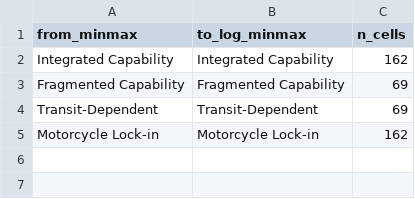
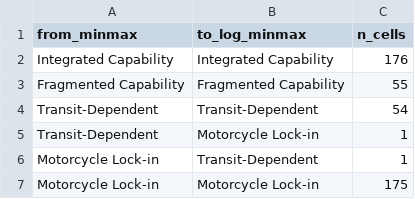
Before and after one commit to Cuki2910/mobility_capability_study, a CSV file: outputs/validation/rac_scaling_typology_shift.csv, drawn as a sheet.

```diff
--- a/outputs/validation/rac_scaling_typology_shift.csv
+++ b/outputs/validation/rac_scaling_typology_shift.csv
@@ -1,5 +1,7 @@
 from_minmax,to_log_minmax,n_cells
-Integrated Capability,Integrated Capability,162
-Fragmented Capability,Fragmented Capability,69
-Transit-Dependent,Transit-Dependent,69
-Motorcycle Lock-in,Motorcycle Lock-in,162
+Integrated Capability,Integrated Capability,176
+Fragmented Capability,Fragmented Capability,55
+Transit-Dependent,Transit-Dependent,54
+Transit-Dependent,Motorcycle Lock-in,1
+Motorcycle Lock-in,Transit-Dependent,1
+Motorcycle Lock-in,Motorcycle Lock-in,175
```
Also changed, not shown: outputs/validation/built_population_zero_access.csv, outputs/validation/metric_distribution_summary.csv, 57 other files.
